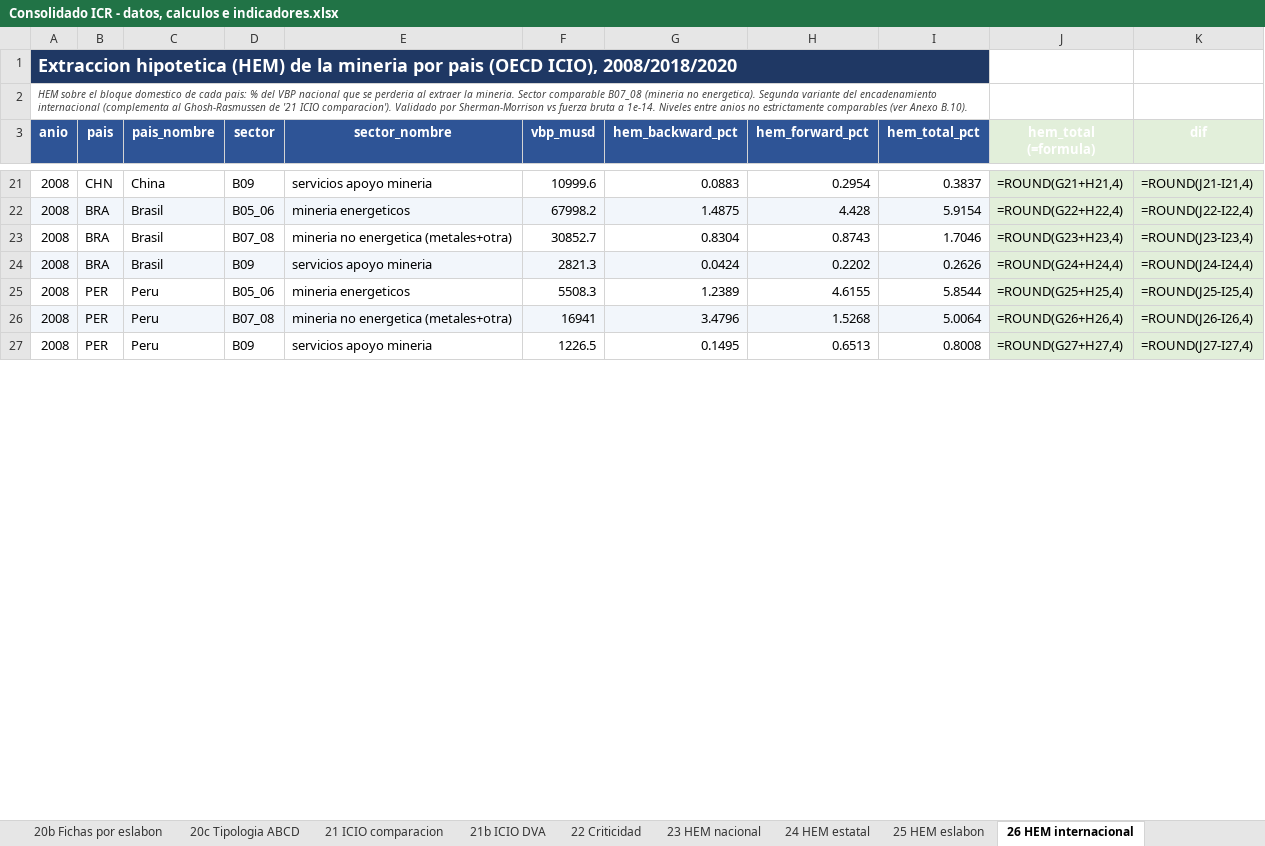
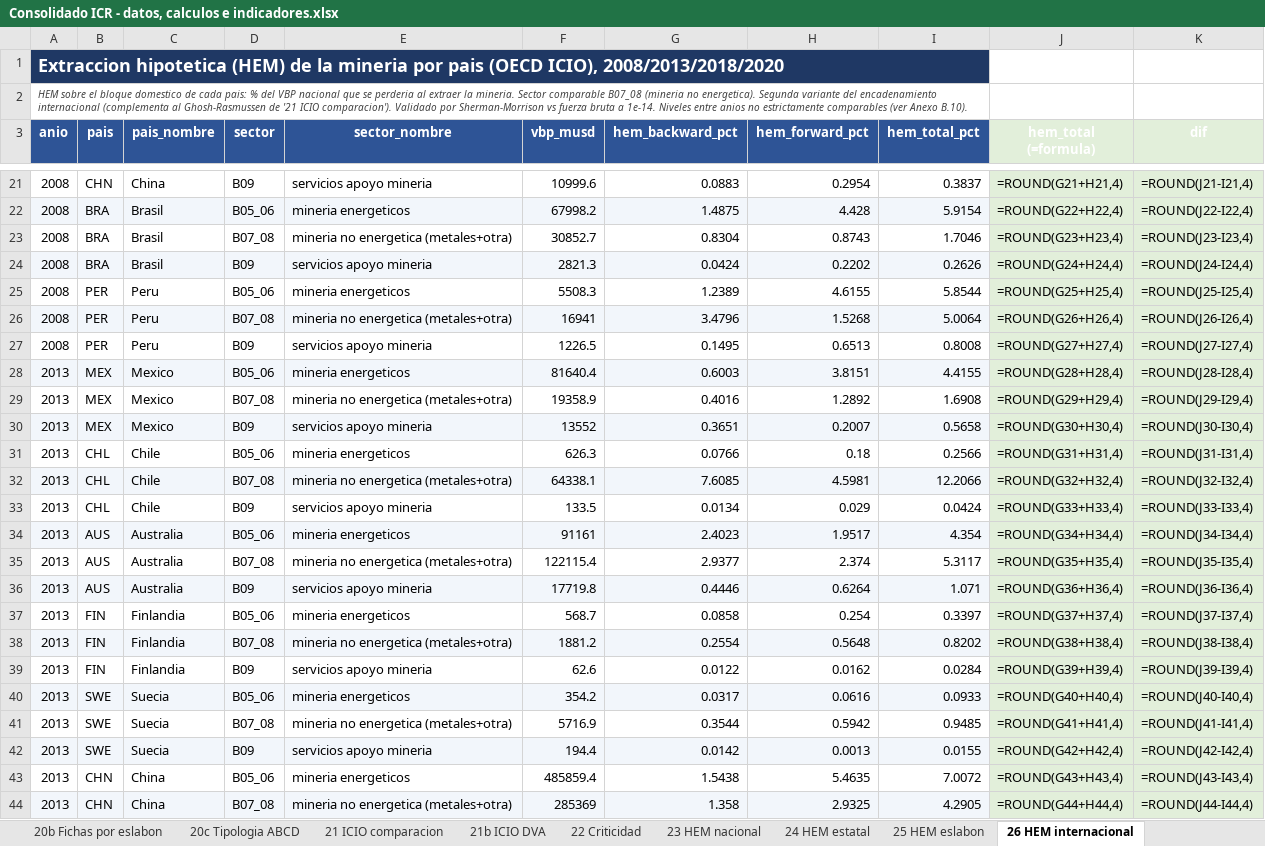
Before and after one commit to jorgecortesmorales/Claude_jcm, an Excel workbook: ICR/13 Entregables/Consolidado datos y calculos/Consolidado ICR - datos, calculos e indicadores.xlsx, sheet 26 HEM internacional, drawn as a sheet; only a part is shown, gaps mark what is left out; values as stored, in another font and other column widths than the file's, no borders; formulas without a stored value are shown as written; the diff covers the shown part only; the diff names each change by its address in the sheet, - before the commit and + after, or states it on an @@ line.

```diff
--- a/ICR/13 Entregables/Consolidado datos y calculos/Consolidado ICR - datos, calculos e indicadores.xlsx (sheet 26 HEM internacional)
+++ b/ICR/13 Entregables/Consolidado datos y calculos/Consolidado ICR - datos, calculos e indicadores.xlsx (sheet 26 HEM internacional)
-A1 (anio): …(OECD ICIO), 2008/2018/2020
+A1 (anio): …(OECD ICIO), 2008/2013/2018/2020
+row 28: 2013 | MEX | Mexico | B05_06 | mineria energeticos | 81640.4 | 0.6003 | 3.8151 | 4.4155 | =ROUND(G28+H28,4) | =ROUND(J28-I28,4)
+row 29: 2013 | MEX | Mexico | B07_08 | mineria no energetica (metales+otra) | 19358.9 | 0.4016 | 1.2892 | 1.6908 | =ROUND(G29+H29,4) | =ROUND(J29-I29,4)
+row 30: 2013 | MEX | Mexico | B09 | servicios apoyo mineria | 13552 | 0.3651 | 0.2007 | 0.5658 | =ROUND(G30+H30,4) | =ROUND(J30-I30,4)
+row 31: 2013 | CHL | Chile | B05_06 | mineria energeticos | 626.3 | 0.0766 | 0.18 | 0.2566 | =ROUND(G31+H31,4) | =ROUND(J31-I31,4)
+row 32: 2013 | CHL | Chile | B07_08 | mineria no energetica (metales+otra) | 64338.1 | 7.6085 | 4.5981 | 12.2066 | =ROUND(G32+H32,4) | =ROUND(J32-I32,4)
+row 33: 2013 | CHL | Chile | B09 | servicios apoyo mineria | 133.5 | 0.0134 | 0.029 | 0.0424 | =ROUND(G33+H33,4) | =ROUND(J33-I33,4)
+row 34: 2013 | AUS | Australia | B05_06 | mineria energeticos | 91161 | 2.4023 | 1.9517 | 4.354 | =ROUND(G34+H34,4) | =ROUND(J34-I34,4)
+row 35: 2013 | AUS | Australia | B07_08 | mineria no energetica (metales+otra) | 122115.4 | 2.9377 | 2.374 | 5.3117 | =ROUND(G35+H35,4) | =ROUND(J35-I35,4)
+row 36: 2013 | AUS | Australia | B09 | servicios apoyo mineria | 17719.8 | 0.4446 | 0.6264 | 1.071 | =ROUND(G36+H36,4) | =ROUND(J36-I36,4)
+row 37: 2013 | FIN | Finlandia | B05_06 | mineria energeticos | 568.7 | 0.0858 | 0.254 | 0.3397 | =ROUND(G37+H37,4) | =ROUND(J37-I37,4)
+row 38: 2013 | FIN | Finlandia | B07_08 | mineria no energetica (metales+otra) | 1881.2 | 0.2554 | 0.5648 | 0.8202 | =ROUND(G38+H38,4) | =ROUND(J38-I38,4)
+row 39: 2013 | FIN | Finlandia | B09 | servicios apoyo mineria | 62.6 | 0.0122 | 0.0162 | 0.0284 | =ROUND(G39+H39,4) | =ROUND(J39-I39,4)
+row 40: 2013 | SWE | Suecia | B05_06 | mineria energeticos | 354.2 | 0.0317 | 0.0616 | 0.0933 | =ROUND(G40+H40,4) | =ROUND(J40-I40,4)
+row 41: 2013 | SWE | Suecia | B07_08 | mineria no energetica (metales+otra) | 5716.9 | 0.3544 | 0.5942 | 0.9485 | =ROUND(G41+H41,4) | =ROUND(J41-I41,4)
+row 42: 2013 | SWE | Suecia | B09 | servicios apoyo mineria | 194.4 | 0.0142 | 0.0013 | 0.0155 | =ROUND(G42+H42,4) | =ROUND(J42-I42,4)
+row 43: 2013 | CHN | China | B05_06 | mineria energeticos | 485859.4 | 1.5438 | 5.4635 | 7.0072 | =ROUND(G43+H43,4) | =ROUND(J43-I43,4)
+row 44: 2013 | CHN | China | B07_08 | mineria no energetica (metales+otra) | 285369 | 1.358 | 2.9325 | 4.2905 | =ROUND(G44+H44,4) | =ROUND(J44-I44,4)
```
Also changed, not shown: 7 added rows and 96 edited cells elsewhere in this sheet, sheet 00 Indice, 13 other files.
